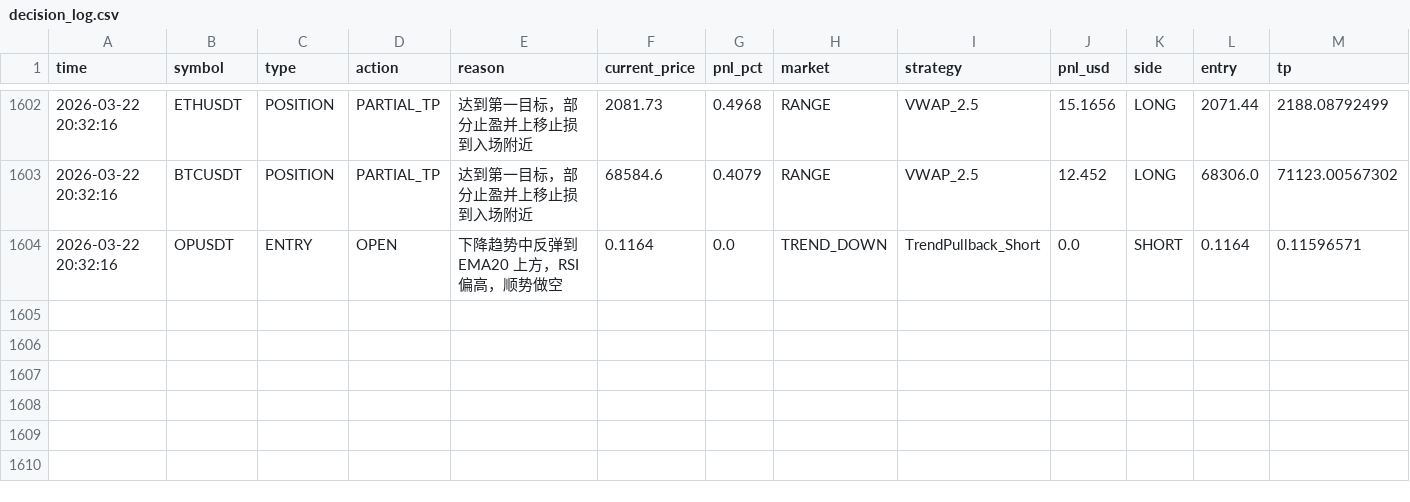
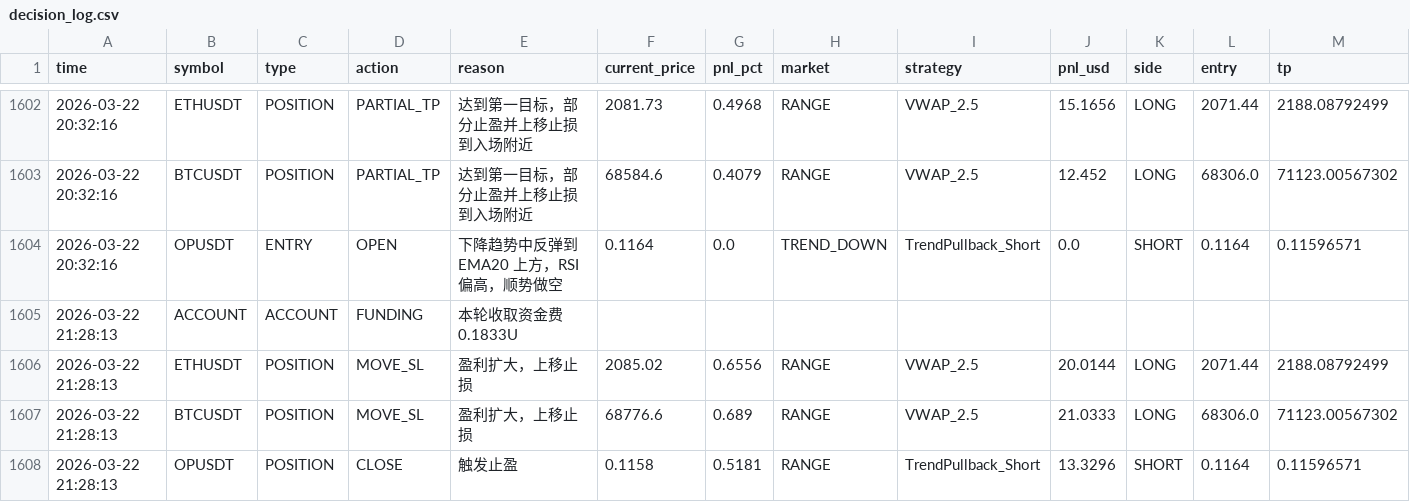
Before and after one commit to jihong0726/Back-Test, a CSV file: reports/decision_log.csv, drawn as a sheet; only a part is shown, gaps mark what is left out; rows hold the shown columns only; the diff names each change by its address in the sheet, - before the commit and + after, or states it on an @@ line.

```diff
--- a/reports/decision_log.csv
+++ b/reports/decision_log.csv
+row 1605: 2026-03-22 21:28:13 | ACCOUNT | ACCOUNT | FUNDING | 本轮收取资金费 0.1833U
+row 1606: 2026-03-22 21:28:13 | ETHUSDT | POSITION | MOVE_SL | 盈利扩大，上移止损 | 2085.02 | 0.6556 | RANGE | VWAP_2.5 | 20.0144 | LONG | 2071.44 | 2188.08792499
+row 1607: 2026-03-22 21:28:13 | BTCUSDT | POSITION | MOVE_SL | 盈利扩大，上移止损 | 68776.6 | 0.689 | RANGE | VWAP_2.5 | 21.0333 | LONG | 68306.0 | 71123.00567302
+row 1608: 2026-03-22 21:28:13 | OPUSDT | POSITION | CLOSE | 触发止盈 | 0.1158 | 0.5181 | RANGE | TrendPullback_Short | 13.3296 | SHORT | 0.1164 | 0.11596571
```
Also changed, not shown: 5 other files.
